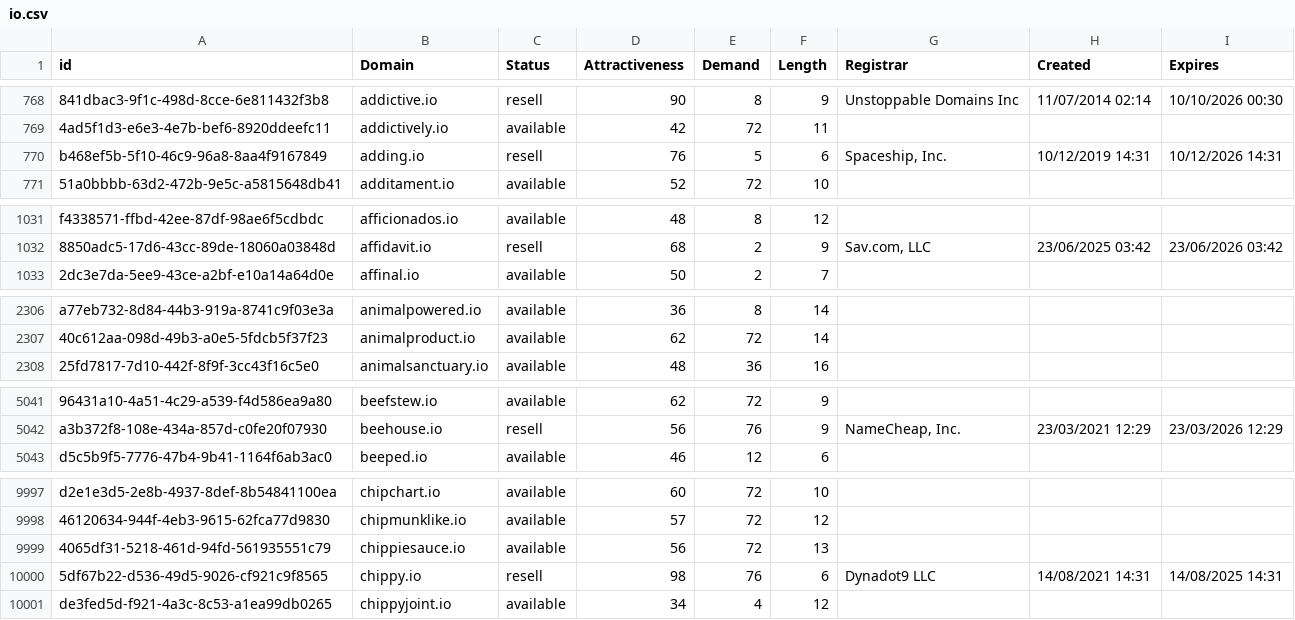
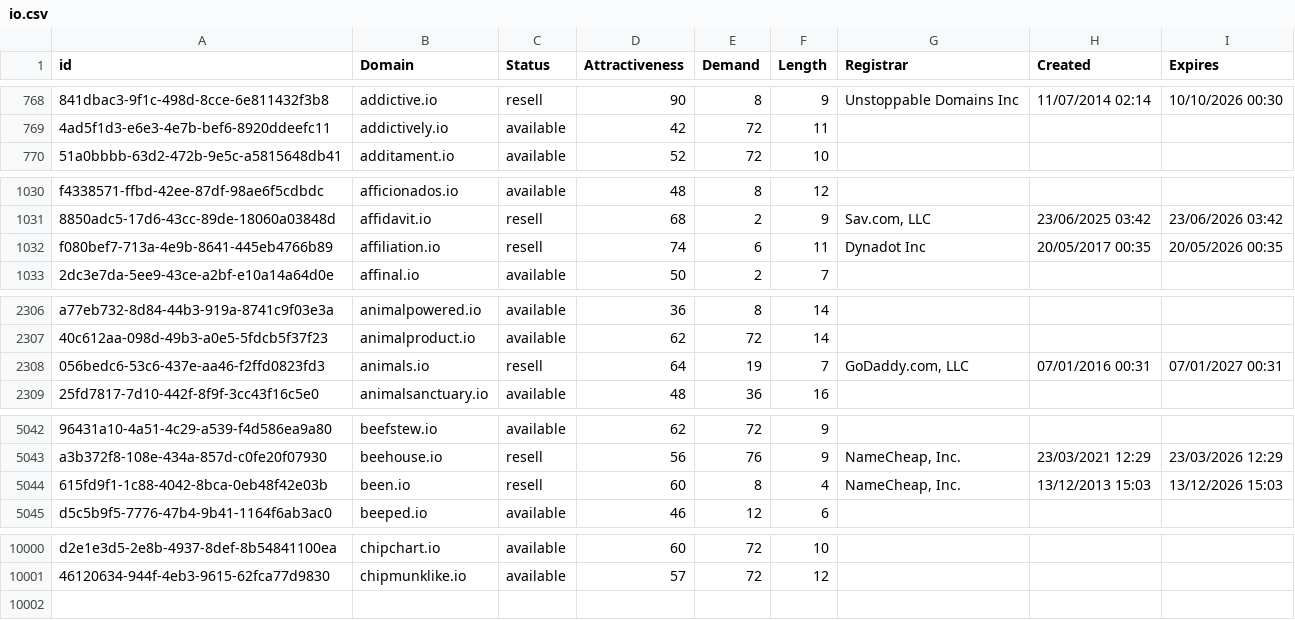
Before and after one commit to UniqueDomains/io-oneword-domains, a CSV file: io.csv, drawn as a sheet; only a part is shown, gaps mark what is left out; removed rows and columns are numbered as before the commit, all else as after; the diff covers the shown part only; the diff names each change by its address in the sheet, - before the commit and + after, or states it on an @@ line.

Commit message:
Domains update

```diff
--- a/io.csv
+++ b/io.csv
-row 770: b468ef5b-5f10-46c9-96a8-8aa4f9167849 | adding.io | resell | 76 | 5 | 6 | Spaceship, Inc. | 10/12/2019 14:31 | 10/12/2026 14:31
+row 1032: f080bef7-713a-4e9b-8641-445eb4766b89 | affiliation.io | resell | 74 | 6 | 11 | Dynadot Inc | 20/05/2017 00:35 | 20/05/2026 00:35
+row 2308: 056bedc6-53c6-437e-aa46-f2ffd0823fd3 | animals.io | resell | 64 | 19 | 7 | GoDaddy.com, LLC | 07/01/2016 00:31 | 07/01/2027 00:31
+row 5044: 615fd9f1-1c88-4042-8bca-0eb48f42e03b | been.io | resell | 60 | 8 | 4 | NameCheap, Inc. | 13/12/2013 15:03 | 13/12/2026 15:03
-row 9999: 4065df31-5218-461d-94fd-561935551c79 | chippiesauce.io | available | 56 | 72 | 13
-row 10000: 5df67b22-d536-49d5-9026-cf921c9f8565 | chippy.io | resell | 98 | 76 | 6 | Dynadot9 LLC | 14/08/2021 14:31 | 14/08/2025 14:31
-row 10001: de3fed5d-f921-4a3c-8c53-a1ea99db0265 | chippyjoint.io | available | 34 | 4 | 12
```
Also changed, not shown: 1 added row and 15 edited cells elsewhere in this file, 2 other files.
